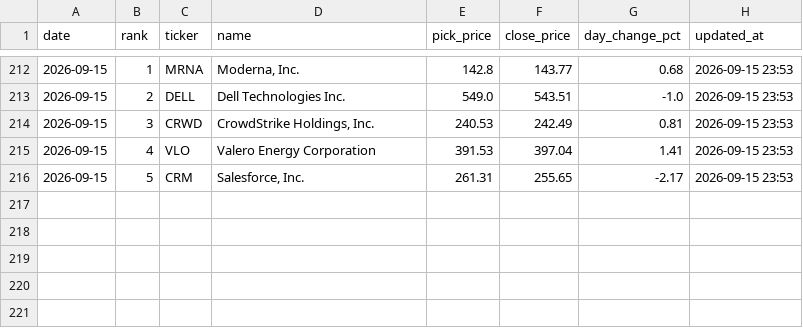
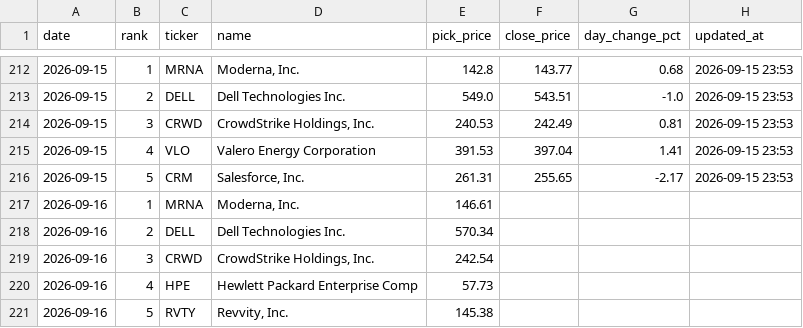
Before and after one commit to rfiagbe/CLAUDE-STOCK-AGENT, a CSV file: picks_history.csv, drawn as a sheet; only a part is shown, gaps mark what is left out; the diff names each change by its address in the sheet, - before the commit and + after, or states it on an @@ line.

```diff
--- a/picks_history.csv
+++ b/picks_history.csv
+row 217: 2026-09-16 | 1 | MRNA | Moderna, Inc. | 146.61
+row 218: 2026-09-16 | 2 | DELL | Dell Technologies Inc. | 570.34
+row 219: 2026-09-16 | 3 | CRWD | CrowdStrike Holdings, Inc. | 242.54
+row 220: 2026-09-16 | 4 | HPE | Hewlett Packard Enterprise Comp | 57.73
+row 221: 2026-09-16 | 5 | RVTY | Revvity, Inc. | 145.38
```
Also changed, not shown: 2 other files.
